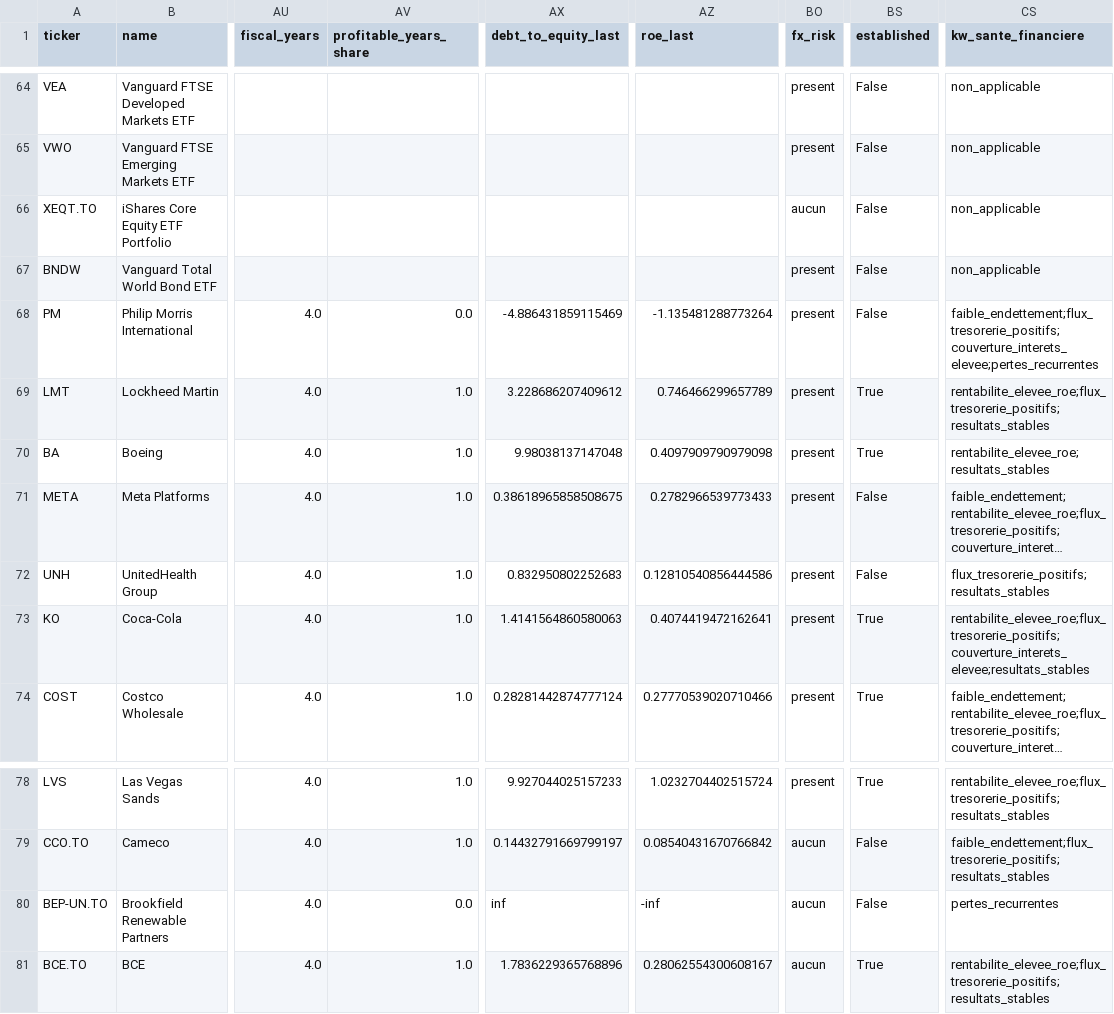
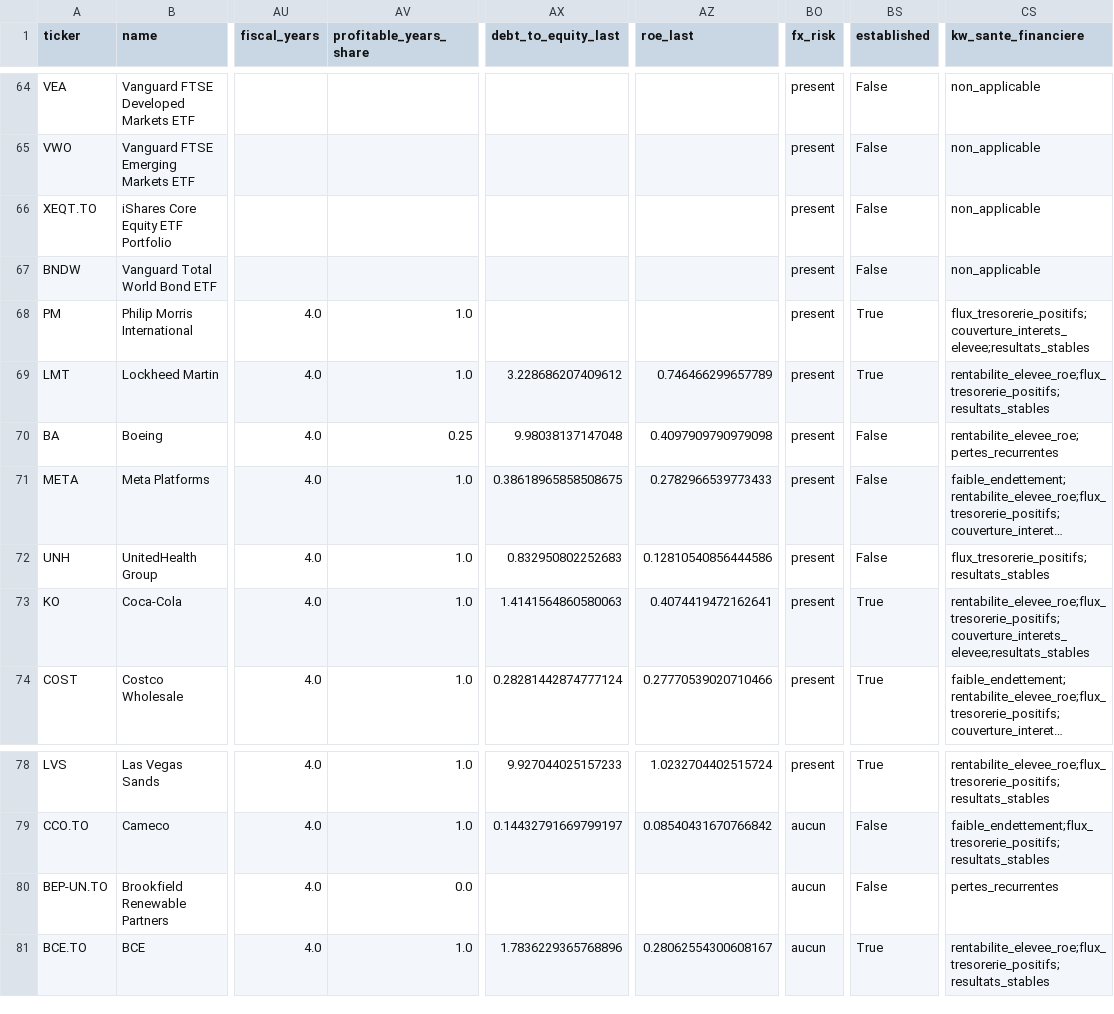
Before and after one commit to Art-of-CASA/AWSome-AI, a CSV file: data_extended/asset_criteria.csv, drawn as a sheet; only a part is shown, gaps mark what is left out; long unchanged cells end in …; the diff names each change by its address in the sheet, - before the commit and + after, or states it on an @@ line.

```diff
--- a/data_extended/asset_criteria.csv
+++ b/data_extended/asset_criteria.csv
-BO66 (fx_risk): aucun
+BO66 (fx_risk): present
-AV68 (profitable_years_share): 0.0
+AV68 (profitable_years_share): 1.0
-AX68 (debt_to_equity_last): -4.886431859115469
+AX68 (debt_to_equity_last): (empty)
-AZ68 (roe_last): -1.135481288773264
+AZ68 (roe_last): (empty)
-BS68 (established): False
+BS68 (established): True
-CS68 (kw_sante_financiere): faible_endettement;flux_tresorerie_positifs;couverture_interets_elevee;pertes_recurrentes
+CS68 (kw_sante_financiere): flux_tresorerie_positifs;couverture_interets_elevee;resultats_stables
-AV70 (profitable_years_share): 1.0
+AV70 (profitable_years_share): 0.25
-BS70 (established): True
+BS70 (established): False
-CS70 (kw_sante_financiere): rentabilite_elevee_roe;resultats_stables
+CS70 (kw_sante_financiere): rentabilite_elevee_roe;pertes_recurrentes
-AX80 (debt_to_equity_last): inf
+AX80 (debt_to_equity_last): (empty)
-AZ80 (roe_last): -inf
+AZ80 (roe_last): (empty)
```
Also changed, not shown: mvp_profil/recommandation/donnees/actifs.csv, 35 other files.
